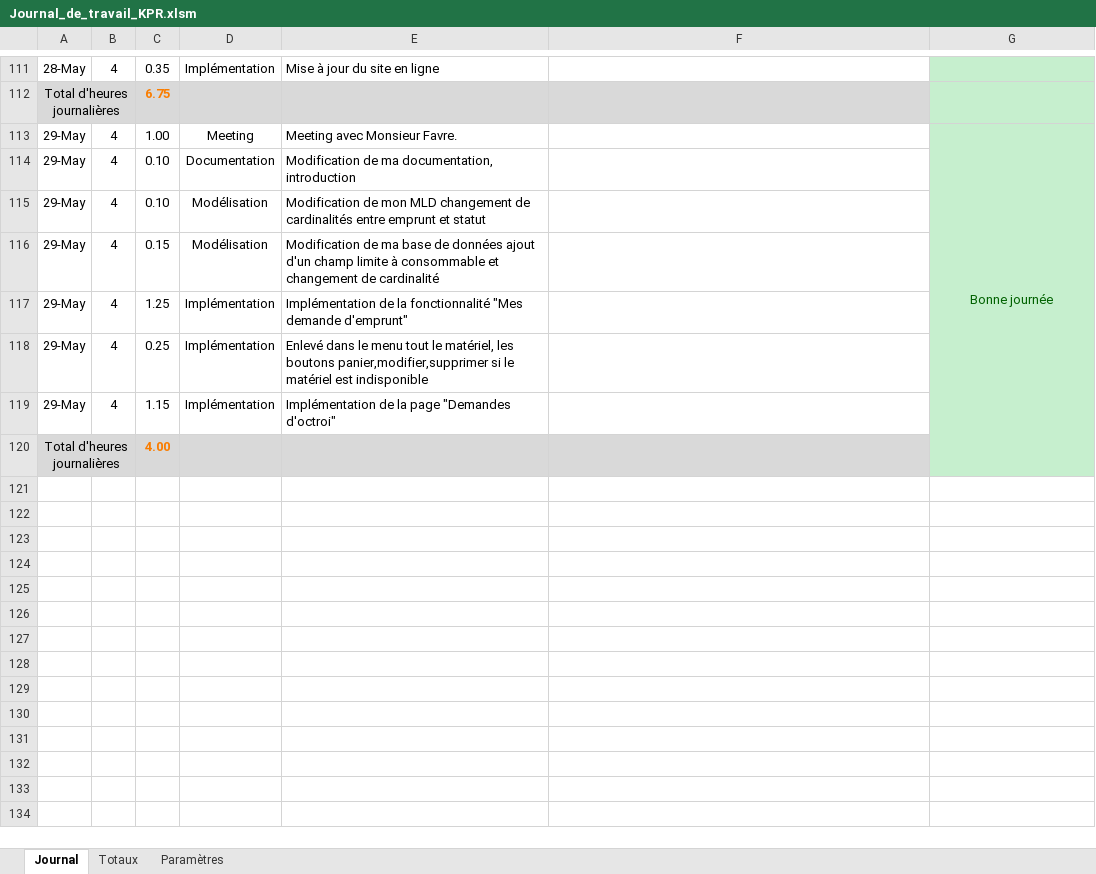
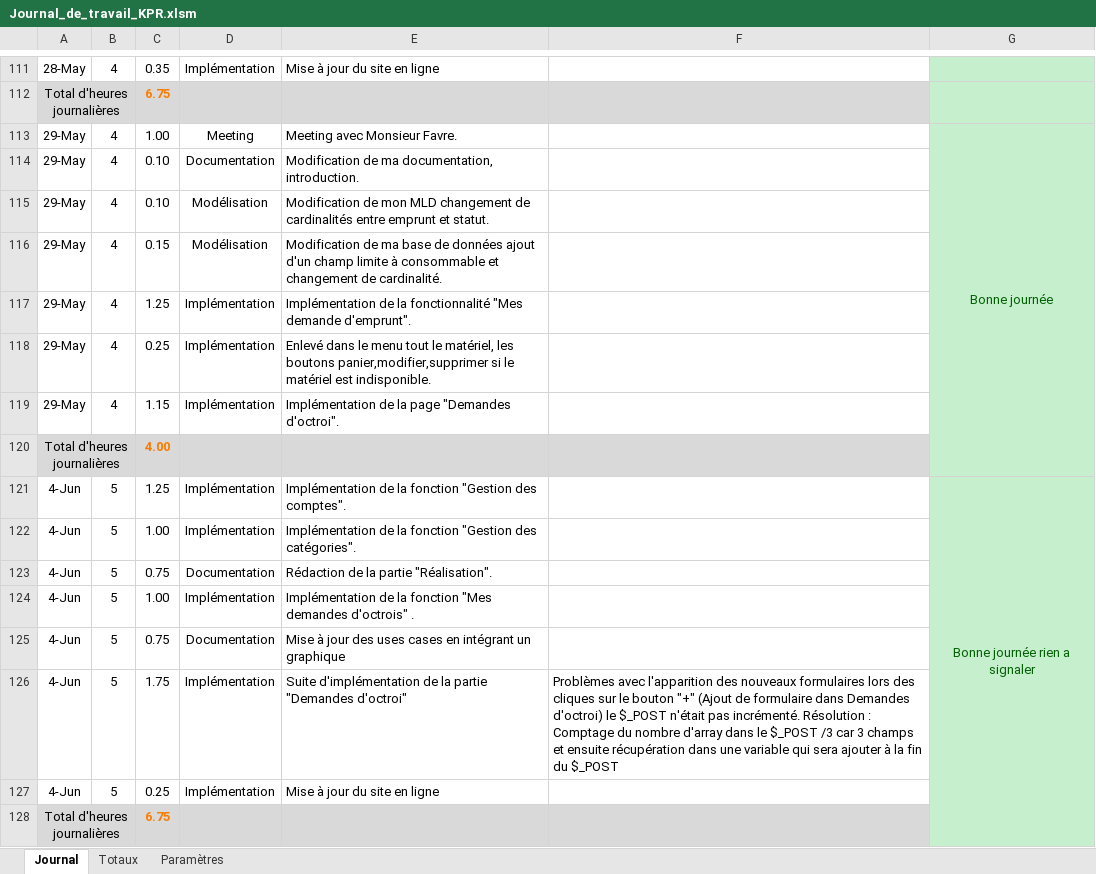
Before and after one commit to KevinPasteur/TPI2019, an Excel workbook: Documentation/Journal/Journal_de_travail_KPR.xlsm, sheet Journal, drawn as a sheet; only a part is shown, gaps mark what is left out; values as stored, in another font and other column widths than the file's, no borders; charts and pictures not drawn; the diff names each change by its address in the sheet, - before the commit and + after, or states it on an @@ line.

Commit message:
Ajout des fonctions Gestion des comptes et catégories, Modification de mon rapport et ajout de la fonction Mes demandes d'octrois

```diff
--- a/Documentation/Journal/Journal_de_travail_KPR.xlsm (sheet Journal)
+++ b/Documentation/Journal/Journal_de_travail_KPR.xlsm (sheet Journal)
-E114: …ma documentation, introduction
+E114: …ma documentation, introduction.
-E115: …emprunt et statut
+E115: …emprunt et statut.
-E116: …changement de cardinalité
+E116: …changement de cardinalité.
-E117: …"Mes demande d'emprunt"
+E117: …"Mes demande d'emprunt".
-E118: …matériel est indisponible
+E118: …matériel est indisponible.
-E119: …page "Demandes d'octroi"
+E119: …page "Demandes d'octroi".
+row 121: 4-Jun | 5 | 1.25 | Implémentation | Implémentation de la fonction "Gestion des comptes". |  | Bonne journée rien a signaler
+row 122: 4-Jun | 5 | 1.00 | Implémentation | Implémentation de la fonction "Gestion des catégories".
+row 123: 4-Jun | 5 | 0.75 | Documentation | Rédaction de la partie "Réalisation".
+row 124: 4-Jun | 5 | 1.00 | Implémentation | Implémentation de la fonction "Mes demandes d'octrois" .
+row 125: 4-Jun | 5 | 0.75 | Documentation | Mise à jour des uses cases en intégrant un graphique
+row 126: 4-Jun | 5 | 1.75 | Implémentation | Suite d'implémentation de la partie "Demandes d'octroi" | Problèmes avec l'apparition des nouveaux formulaires lors des cliques sur le bouton "+" (Ajout de formulaire dans Demandes d'octroi) le $_POST n'était pas incrémenté. Résolution : Comptage du nombre d'array dans le $_POST /3 car 3 champs et ensuite récupération dans une variable qui sera ajouter à la fin du $_POST
+row 127: 4-Jun | 5 | 0.25 | Implémentation | Mise à jour du site en ligne
+row 128: Total d'heures journalières |  | 6.75
```
Also changed, not shown: 29 other files.
